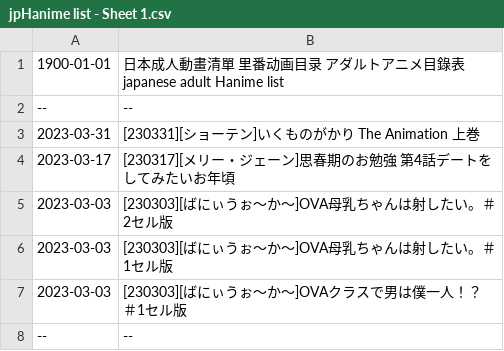
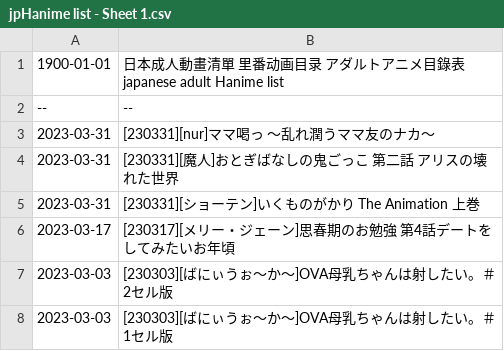
Before and after one commit to wotupset/jphanime_data, a CSV file: jpHanime list - Sheet 1.csv, drawn as a sheet; only a part is shown; the shorter side is filled out with more unchanged rows.

Commit message:
Auto-committed on 2023/04/03 週一

```diff
--- a/jpHanime list - Sheet 1.csv
+++ b/jpHanime list - Sheet 1.csv
@@ -2,2 +2,4 @@
 --,--
+2023-03-31,[230331][nur]ママ喝っ ～乱れ潤うママ友のナカ～
+2023-03-31,[230331][魔人]おとぎばなしの鬼ごっこ 第二話 アリスの壊れた世界
 2023-03-31,[230331][ショーテン]いくものがかり The Animation 上巻
```
